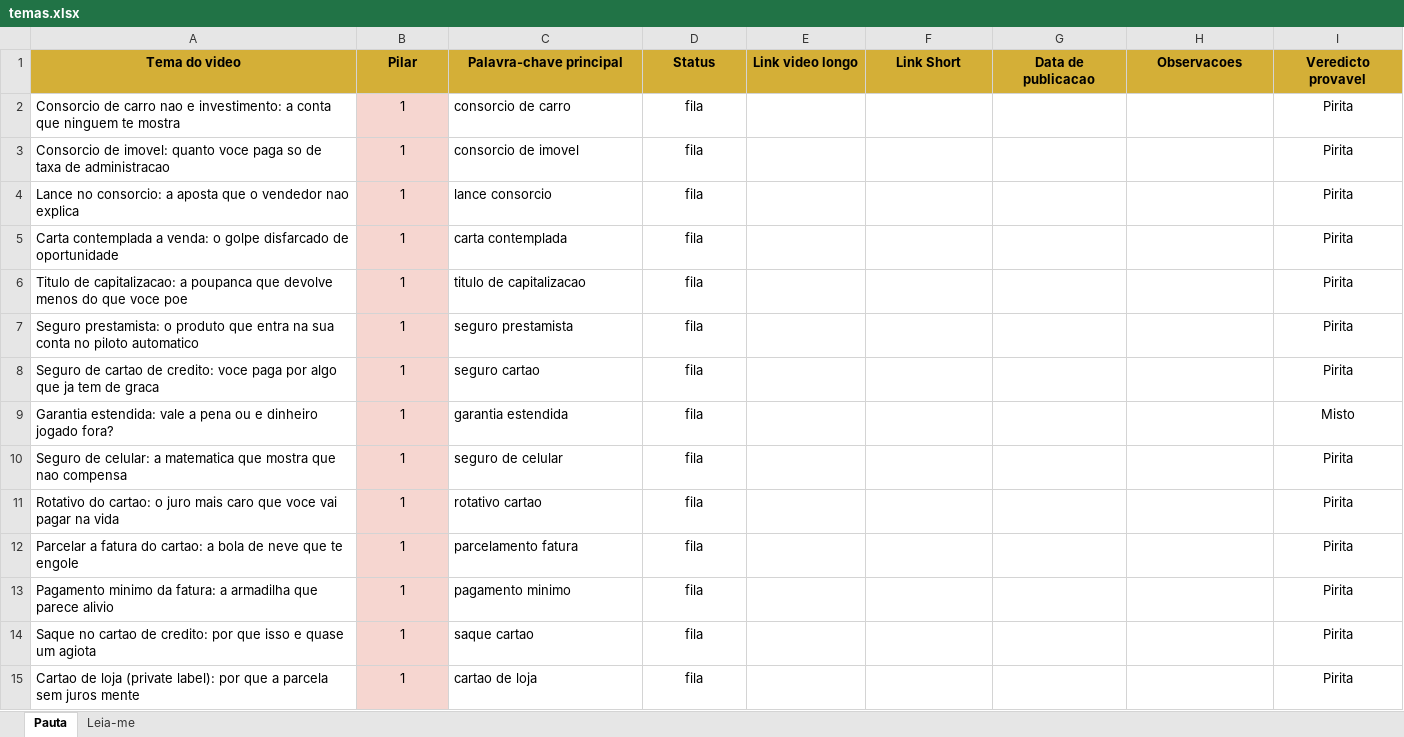
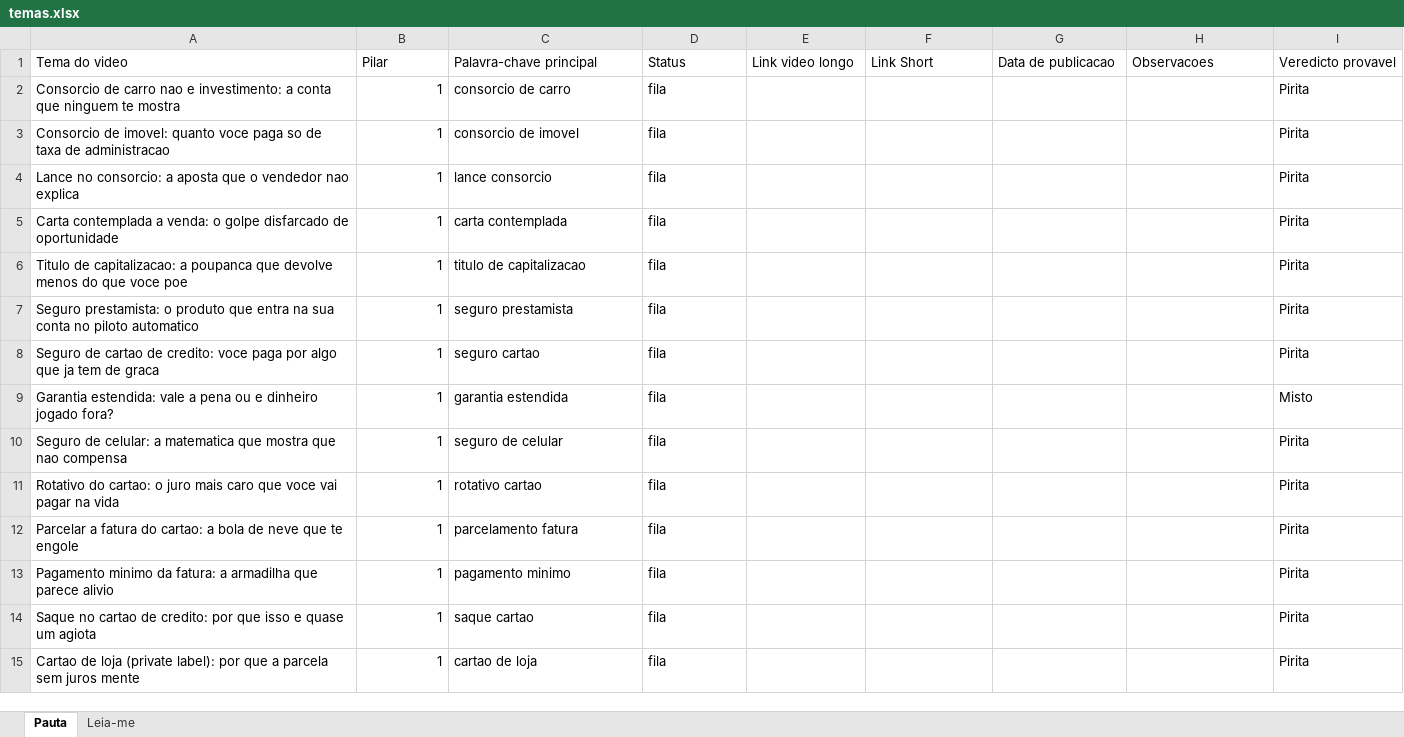
Before and after one commit to wilianjanez/CanalOuroDeTolo, an Excel workbook: temas/temas.xlsx, sheet Pauta, drawn as a sheet; only a part is shown; values as stored, in another font and other column widths than the file's, no borders; charts and pictures not drawn; the diff covers the shown part only; the diff names each change by its address in the sheet, - before the commit and + after, or states it on an @@ line.

```diff
--- a/temas/temas.xlsx (sheet Pauta)
+++ b/temas/temas.xlsx (sheet Pauta)
@@ A1:I1 alignment: center → left, fill: #D4AF37 → none, bold: on → off @@
@@ B2:B15 alignment: center → right, fill: #F6D6D0 → none @@
-D2:D15 alignment: center
+D2:D15 alignment: left
-I2:I15 alignment: center
+I2:I15 alignment: left
```
Also changed, not shown: 3 edited cells and cell formats elsewhere in this sheet, sheet Leia-me, charts or pictures.
